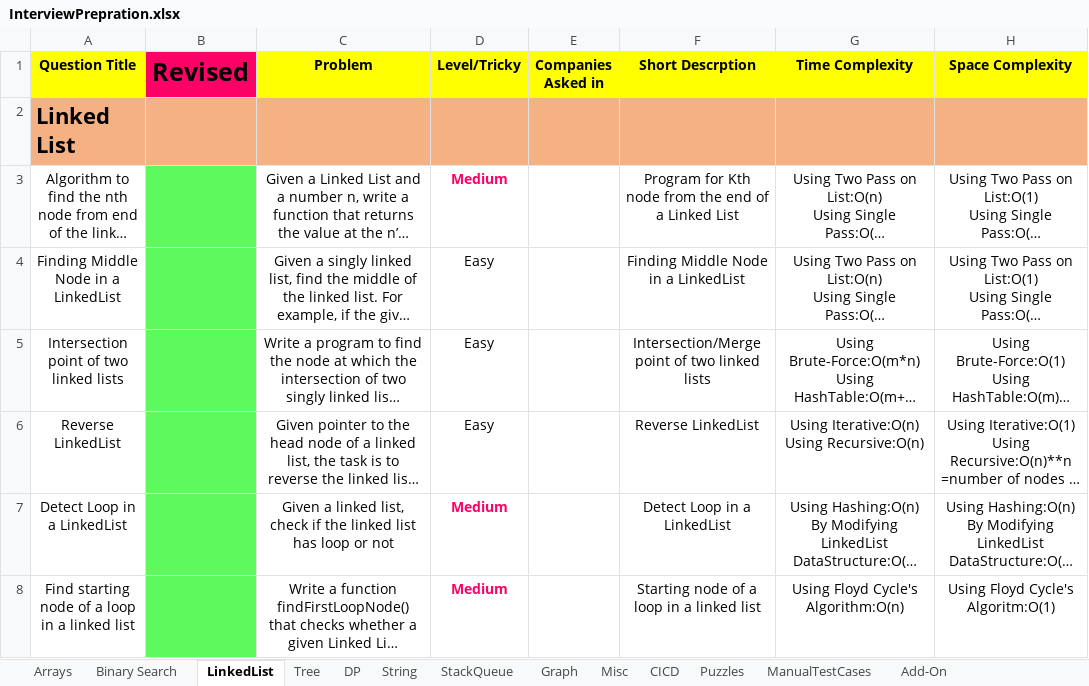
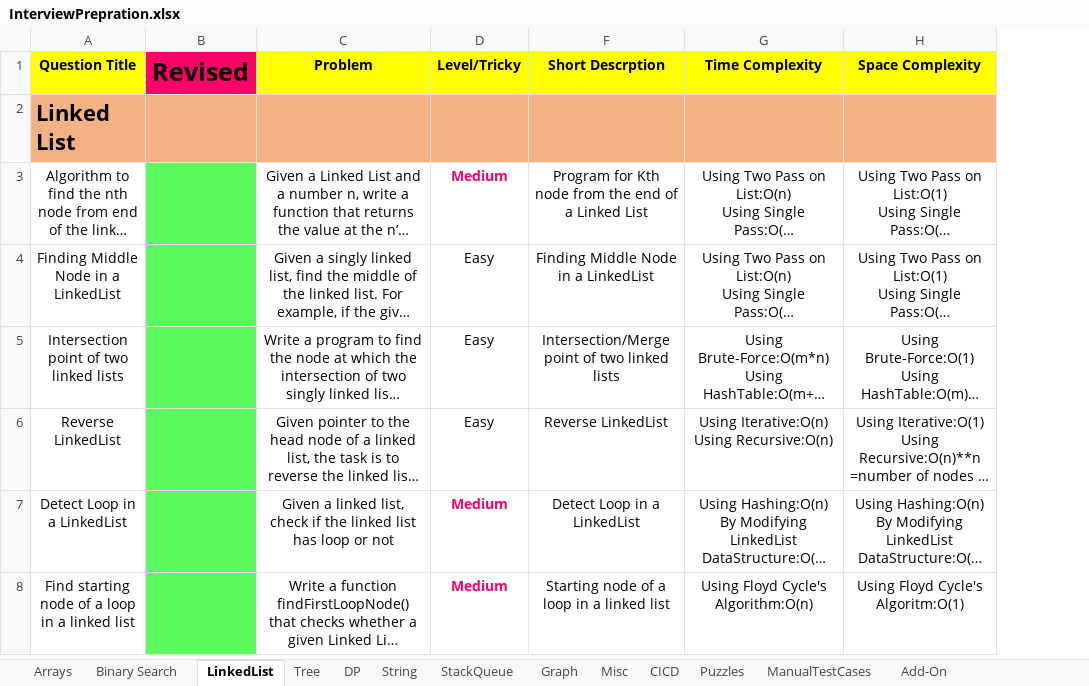
Before and after one commit to Learner-max/DataStructures, an Excel workbook: InterviewPrepration.xlsx, sheet LinkedList, drawn as a sheet; only a part is shown; long unchanged cells end in …; values as stored, in another font and other column widths than the file's, no borders; charts and pictures not drawn; removed rows and columns are numbered as before the commit, all else as after; the diff covers the shown part only; the diff names each change by its address in the sheet, - before the commit and + after, or states it on an @@ line.

```diff
--- a/InterviewPrepration.xlsx (sheet LinkedList)
+++ b/InterviewPrepration.xlsx (sheet LinkedList)
@@ column E (Companies Asked in) hidden, empty @@
```
Also changed, not shown: 6 added rows and 1 edited cell elsewhere in this sheet, sheet Misc, sheet Puzzles, sheet Binary Search, sheet Arrays, charts or pictures.
